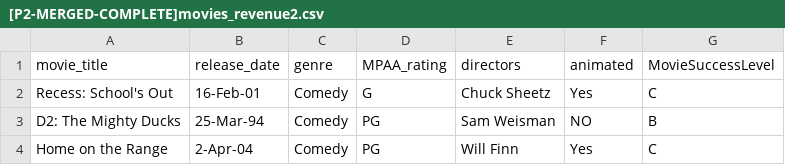
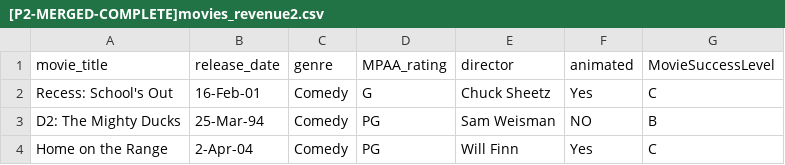
Before and after one commit to adhamali450/movie_revenue_prediction, a CSV file: [P2-MERGED-COMPLETE]movies_revenue2.csv, drawn as a sheet; only a part is shown.

```diff
--- a/[P2-MERGED-COMPLETE]movies_revenue2.csv
+++ b/[P2-MERGED-COMPLETE]movies_revenue2.csv
@@ -1,2 +1,2 @@
-movie_title,release_date,genre,MPAA_rating,directors,animated,MovieSuccessLevel
+movie_title,release_date,genre,MPAA_rating,director,animated,MovieSuccessLevel
 Recess: School's Out,16-Feb-01,Comedy,G,Chuck Sheetz,Yes,C
```
Also changed, not shown: 26 other files.
